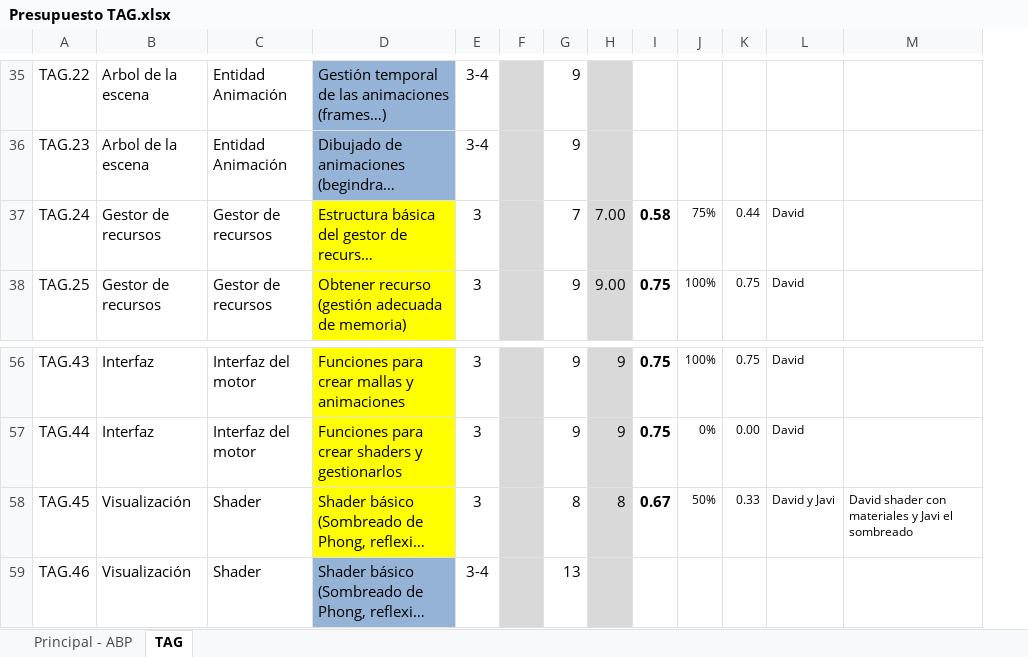
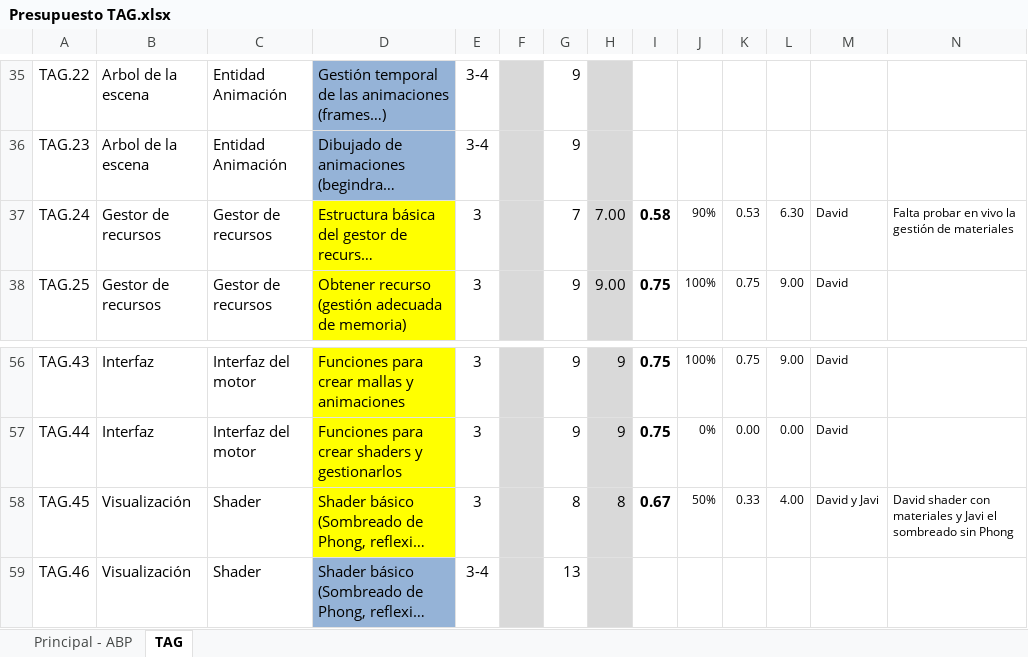
Before and after one commit to jrp60/TAG, an Excel workbook: Presupuesto TAG.xlsx, sheet TAG, drawn as a sheet; only a part is shown, gaps mark what is left out; long unchanged cells end in …; values as stored, in another font and other column widths than the file's, no borders; conditional formats not drawn; addresses are those after the commit; the diff covers the shown part only; the diff names each change by its address in the sheet, - before the commit and + after, or states it on an @@ line.

Commit message:
Mejor manejo de los materiales

```diff
--- a/Presupuesto TAG.xlsx (sheet TAG)
+++ b/Presupuesto TAG.xlsx (sheet TAG)
+column L, rows 37-38: 6.30 | 9.00; rows 56-58: 9.00 | 0.00 | 4.00
-J37: 75%
+J37: 90%
-K37: 0.44
+K37: 0.53
-N37: (empty)
+N37: Falta probar en vivo la gestión de materiales
-N58: …el sombreado
+N58: …el sombreado sin Phong
```
Also changed, not shown: 2 added rows, 2 removed rows, 15 edited cells and merged cells elsewhere in this sheet, 9 other files.
